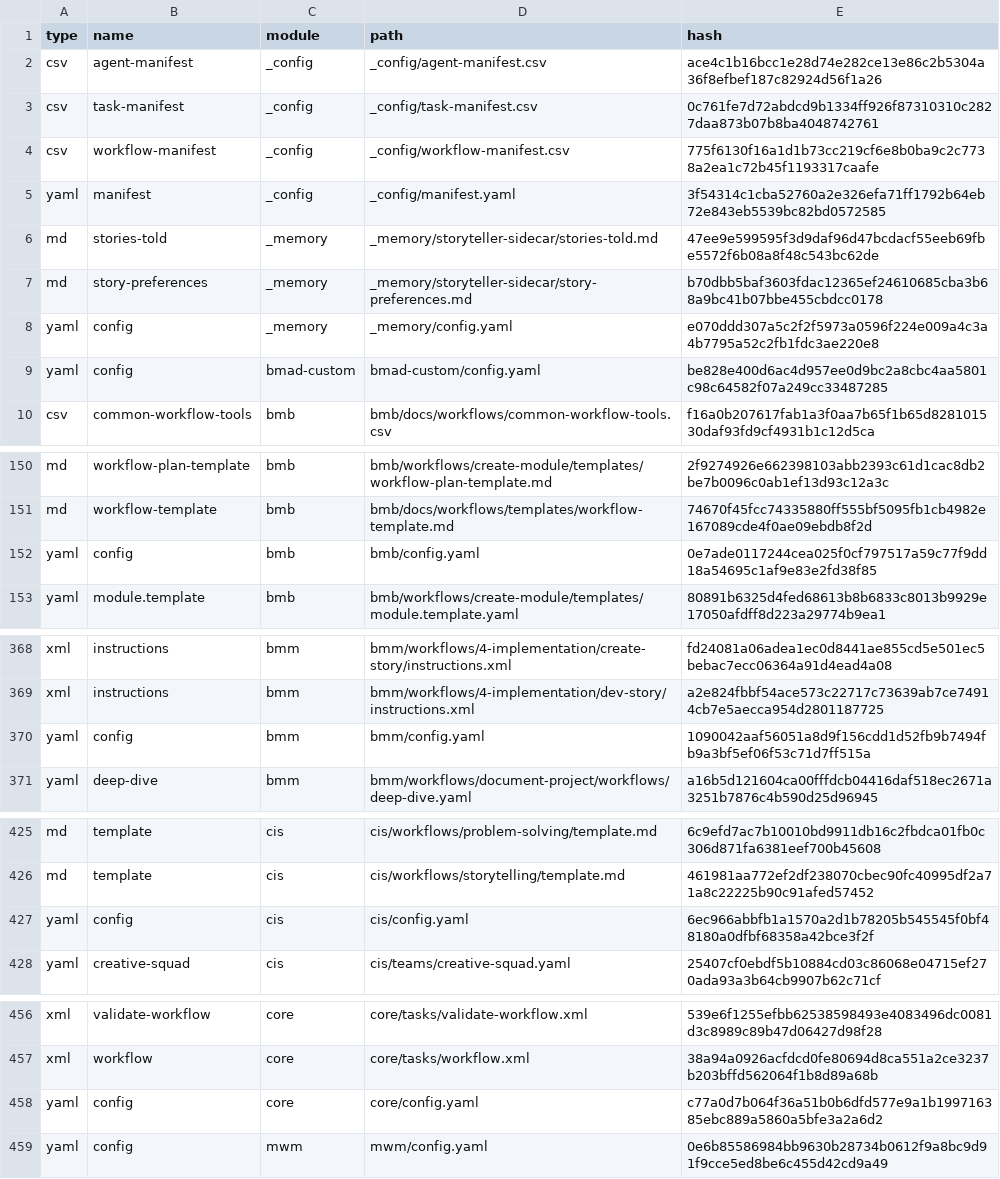
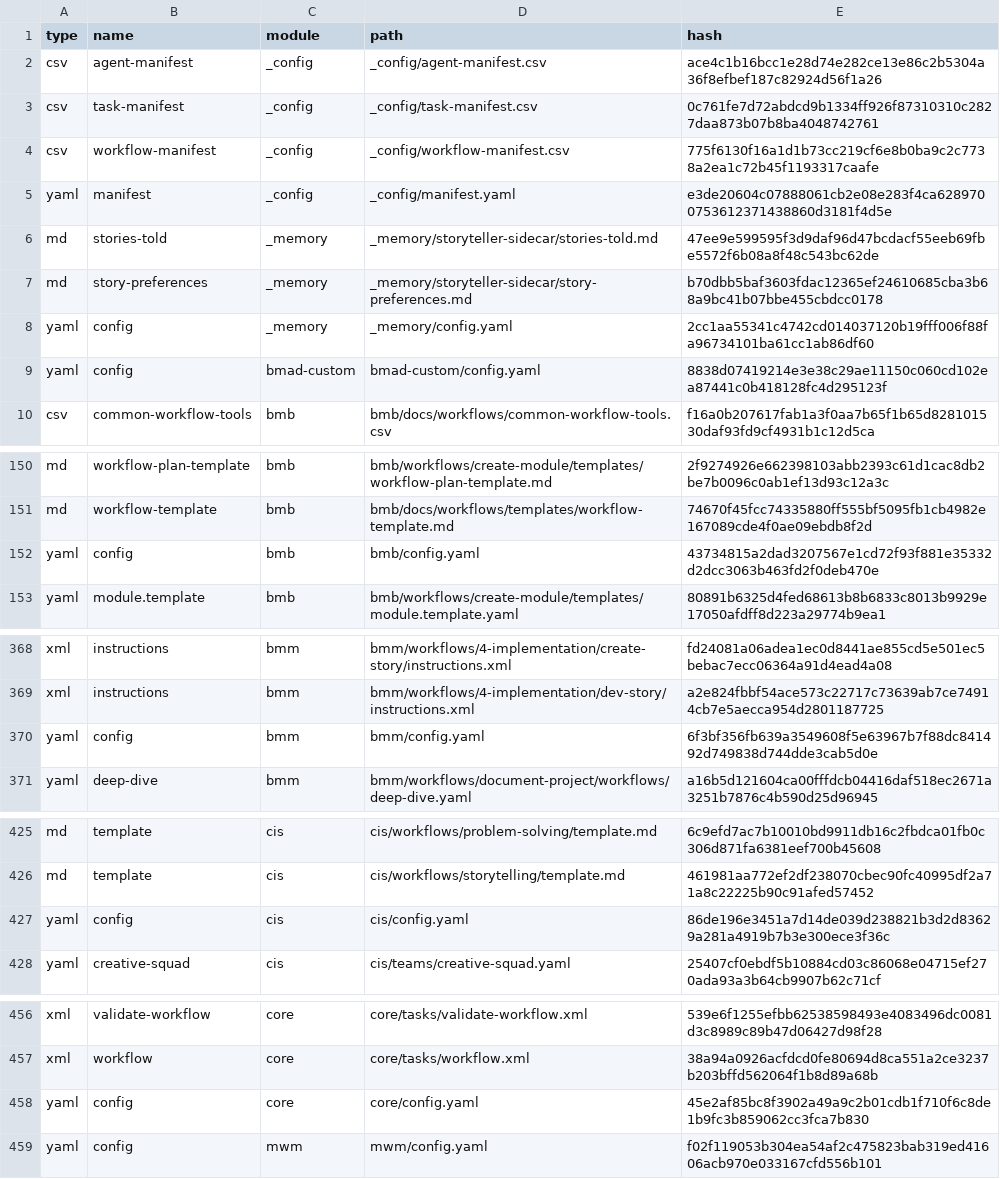
Before and after one commit to Casys-AI/casys-pml, a CSV file: _bmad/_config/files-manifest.csv, drawn as a sheet; only a part is shown, gaps mark what is left out.

Commit message:
Update configuration files and introduce capability naming curation system
- Updated version numbers and dates in config.yaml files for CIS, core, and MWM modules.
- Modified the bmad-master.md to adjust the indentation of the rule for staying in character.
- Added a comprehensive tech spec document for the Capability Naming & Curation System, detailing the problem statement, proposed solutions, architecture, API design, and acceptance criteria.

```diff
--- a/_bmad/_config/files-manifest.csv
+++ b/_bmad/_config/files-manifest.csv
@@ -4,7 +4,7 @@ type,name,module,path,hash
 "csv","workflow-manifest","_config","_config/workflow-manifest.csv","775f6130f16a1d1b73cc219cf6e8b0ba9c2c7738a2ea1c72b45f1193317caafe"
-"yaml","manifest","_config","_config/manifest.yaml","3f54314c1cba52760a2e326efa71ff1792b64eb72e843eb5539bc82bd0572585"
+"yaml","manifest","_config","_config/manifest.yaml","e3de20604c07888061cb2e08e283f4ca6289700753612371438860d3181f4d5e"
 "md","stories-told","_memory","_memory/storyteller-sidecar/stories-told.md","47ee9e599595f3d9daf96d47bcdacf55eeb69fbe5572f6b08a8f48c543bc62de"
 "md","story-preferences","_memory","_memory/storyteller-sidecar/story-preferences.md","b70dbb5baf3603fdac12365ef24610685cba3b68a9bc41b07bbe455cbdcc0178"
-"yaml","config","_memory","_memory/config.yaml","e070ddd307a5c2f2f5973a0596f224e009a4c3a4b7795a52c2fb1fdc3ae220e8"
-"yaml","config","bmad-custom","bmad-custom/config.yaml","be828e400d6ac4d957ee0d9bc2a8cbc4aa5801c98c64582f07a249cc33487285"
+"yaml","config","_memory","_memory/config.yaml","2cc1aa55341c4742cd014037120b19fff006f88fa96734101ba61cc1ab86df60"
+"yaml","config","bmad-custom","bmad-custom/config.yaml","8838d07419214e3e38c29ae11150c060cd102ea87441c0b418128fc4d295123f"
 "csv","common-workflow-tools","bmb","bmb/docs/workflows/common-workflow-tools.csv","f16a0b207617fab1a3f0aa7b65f1b65d828101530daf93fd9cf4931b1c12d5ca"
@@ -151,3 +151,3 @@ type,name,module,path,hash
 "md","workflow-template","bmb","bmb/docs/workflows/templates/workflow-template.md","74670f45fcc74335880ff555bf5095fb1cb4982e167089cde4f0ae09ebdb8f2d"
-"yaml","config","bmb","bmb/config.yaml","0e7ade0117244cea025f0cf797517a59c77f9dd18a54695c1af9e83e2fd38f85"
+"yaml","config","bmb","bmb/config.yaml","43734815a2dad3207567e1cd72f93f881e35332d2dcc3063b463fd2f0deb470e"
 "yaml","module.template","bmb","bmb/workflows/create-module/templates/module.template.yaml","80891b6325d4fed68613b8b6833c8013b9929e17050afdff8d223a29774b9ea1"
@@ -369,3 +369,3 @@ type,name,module,path,hash
 "xml","instructions","bmm","bmm/workflows/4-implementation/dev-story/instructions.xml","a2e824fbbf54ace573c22717c73639ab7ce74914cb7e5aecca954d2801187725"
-"yaml","config","bmm","bmm/config.yaml","1090042aaf56051a8d9f156cdd1d52fb9b7494fb9a3bf5ef06f53c71d7ff515a"
+"yaml","config","bmm","bmm/config.yaml","6f3bf356fb639a3549608f5e63967b7f88dc841492d749838d744dde3cab5d0e"
 "yaml","deep-dive","bmm","bmm/workflows/document-project/workflows/deep-dive.yaml","a16b5d121604ca00fffdcb04416daf518ec2671a3251b7876c4b590d25d96945"
@@ -426,3 +426,3 @@ type,name,module,path,hash
 "md","template","cis","cis/workflows/storytelling/template.md","461981aa772ef2df238070cbec90fc40995df2a71a8c22225b90c91afed57452"
-"yaml","config","cis","cis/config.yaml","6ec966abbfb1a1570a2d1b78205b545545f0bf48180a0dfbf68358a42bce3f2f"
+"yaml","config","cis","cis/config.yaml","86de196e3451a7d14de039d238821b3d2d83629a281a4919b7b3e300ece3f36c"
 "yaml","creative-squad","cis","cis/teams/creative-squad.yaml","25407cf0ebdf5b10884cd03c86068e04715ef270ada93a3b64cb9907b62c71cf"
@@ -457,3 +457,3 @@ type,name,module,path,hash
 "xml","workflow","core","core/tasks/workflow.xml","38a94a0926acfdcd0fe80694d8ca551a2ce3237b203bffd562064f1b8d89a68b"
-"yaml","config","core","core/config.yaml","c77a0d7b064f36a51b0b6dfd577e9a1b199716385ebc889a5860a5bfe3a2a6d2"
-"yaml","config","mwm","mwm/config.yaml","0e6b85586984bb9630b28734b0612f9a8bc9d91f9cce5ed8be6c455d42cd9a49"
+"yaml","config","core","core/config.yaml","45e2af85bc8f3902a49a9c2b01cdb1f710f6c8de1b9fc3b859062cc3fca7b830"
+"yaml","config","mwm","mwm/config.yaml","f02f119053b304ea54af2c475823bab319ed41606acb970e033167cfd556b101"
```
Also changed, not shown: 28 other files.
